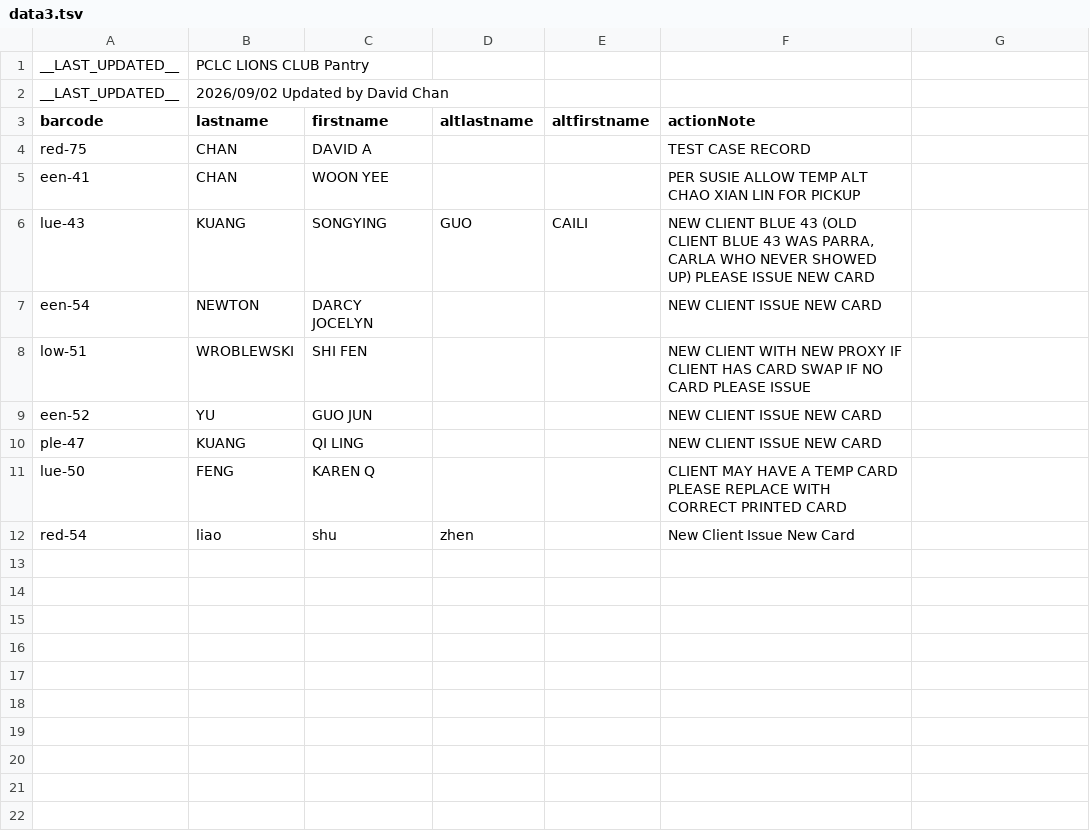
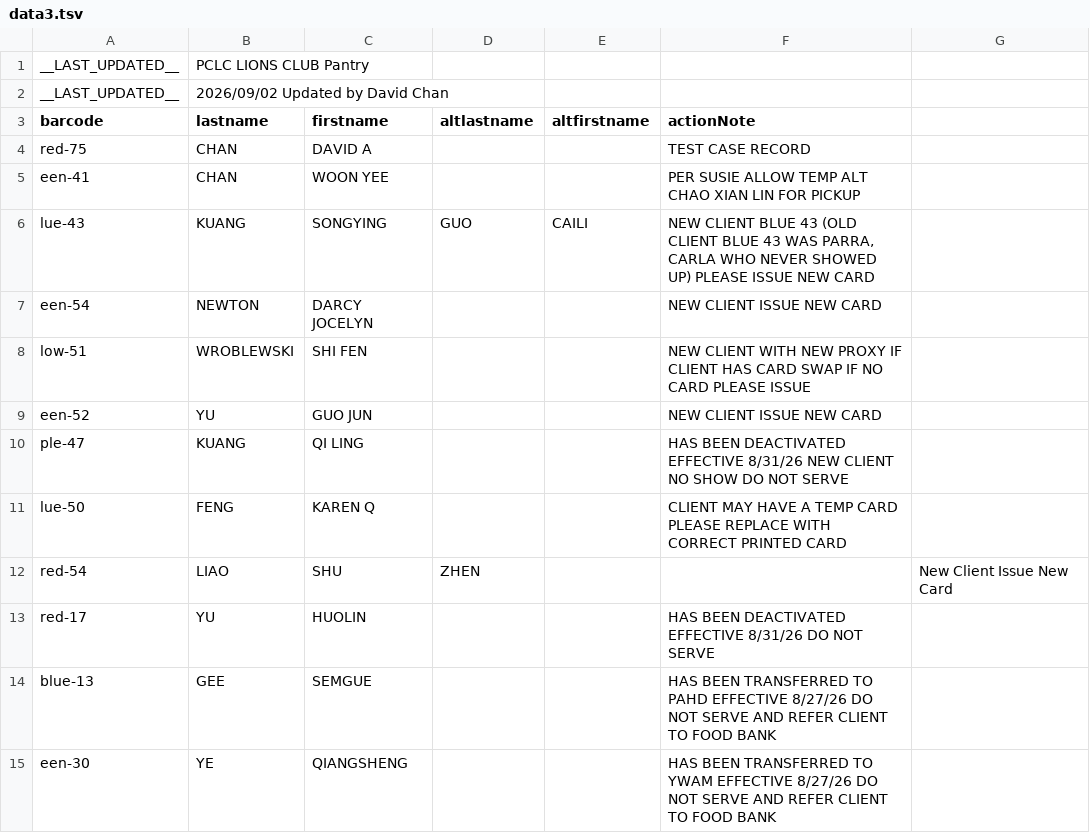
Before and after one commit to PCCSF-FOODPANTRY/PCLC-Cards, a TSV file: data3.tsv, drawn as a sheet.

Commit message:
Add files via upload

```diff
--- a/data3.tsv
+++ b/data3.tsv
@@ -9,4 +9,7 @@ low-51	WROBLEWSKI	SHI FEN			NEW CLIENT WITH NEW PROXY IF CLIENT HAS CARD SWAP IF
 een-52	YU	GUO JUN			NEW CLIENT ISSUE NEW CARD
-ple-47	KUANG	QI LING			NEW CLIENT ISSUE NEW CARD
+ple-47	KUANG	QI LING			HAS BEEN DEACTIVATED EFFECTIVE 8/31/26 NEW CLIENT NO SHOW DO NOT SERVE
 lue-50	FENG	KAREN Q			CLIENT MAY HAVE A TEMP CARD PLEASE REPLACE WITH CORRECT PRINTED CARD
-red-54	liao	shu	zhen		New Client Issue New Card
+red-54	LIAO	SHU	ZHEN			New Client Issue New Card
+red-17	YU	HUOLIN			HAS BEEN DEACTIVATED EFFECTIVE 8/31/26 DO NOT SERVE
+blue-13	GEE	SEMGUE			HAS BEEN TRANSFERRED TO PAHD EFFECTIVE 8/27/26 DO NOT SERVE AND REFER CLIENT TO FOOD BANK
+een-30	YE	QIANGSHENG			HAS BEEN TRANSFERRED TO YWAM EFFECTIVE 8/27/26 DO NOT SERVE AND REFER CLIENT TO FOOD BANK
```
